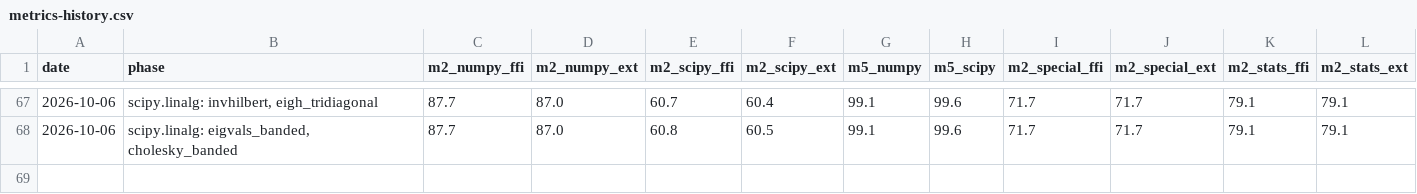
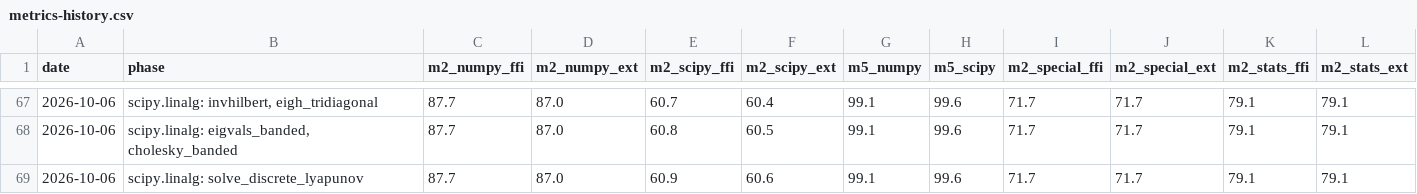
Before and after one commit to DMJ-CV-91913/tessero, a CSV file: .work/metrics-history.csv, drawn as a sheet; only a part is shown, gaps mark what is left out.

```diff
--- a/.work/metrics-history.csv
+++ b/.work/metrics-history.csv
@@ -68 +68,2 @@ date,phase,m2_numpy_ffi,m2_numpy_ext,m2_scipy_ffi,m2_scipy_ext,m5_numpy,m5_scipy
 2026-10-06,"scipy.linalg: eigvals_banded, cholesky_banded",87.7,87.0,60.8,60.5,99.1,99.6,71.7,71.7,79.1,79.1
+2026-10-06,scipy.linalg: solve_discrete_lyapunov,87.7,87.0,60.9,60.6,99.1,99.6,71.7,71.7,79.1,79.1
```
Also changed, not shown: 13 other files.
